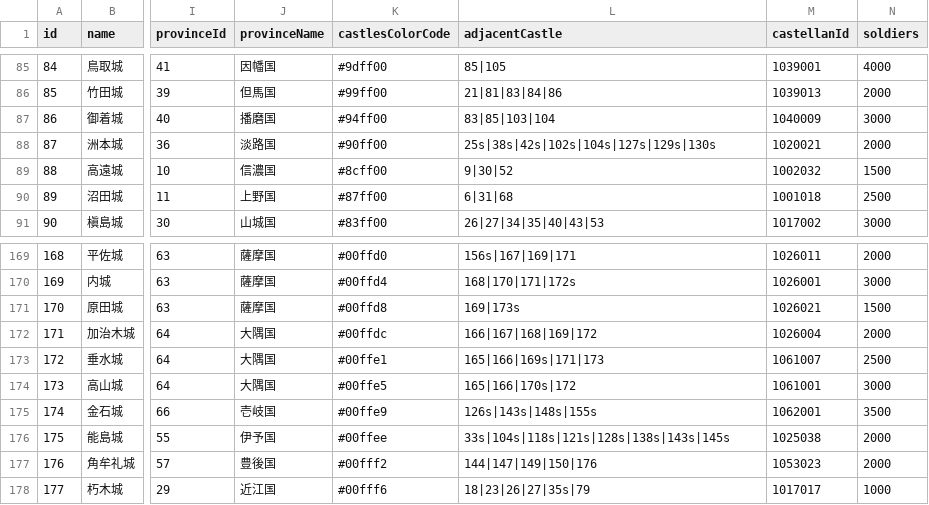
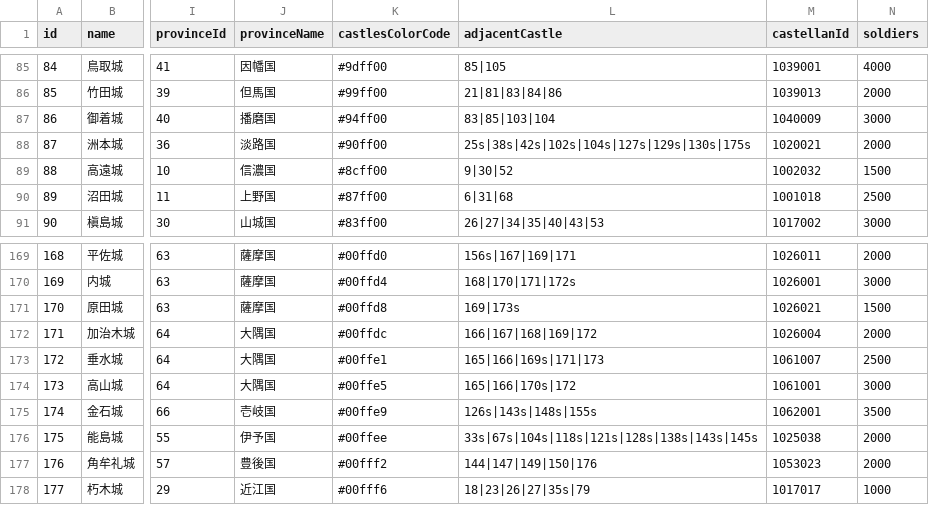
Before and after one commit to actrsys/sengoku-hadou, a CSV file: data/scenarios/1560_okehazama/castles.csv, drawn as a sheet; only a part is shown, gaps mark what is left out; the diff names each change by its address in the sheet, - before the commit and + after, or states it on an @@ line.

Commit message:
Add files via upload

```diff
--- a/data/scenarios/1560_okehazama/castles.csv
+++ b/data/scenarios/1560_okehazama/castles.csv
-L88 (adjacentCastle): 25s|38s|42s|102s|104s|127s|129s|130s
+L88 (adjacentCastle): 25s|38s|42s|102s|104s|127s|129s|130s|175s
-L176 (adjacentCastle): 33s|104s|118s|121s|128s|138s|143s|145s
+L176 (adjacentCastle): 33s|67s|104s|118s|121s|128s|138s|143s|145s
```
